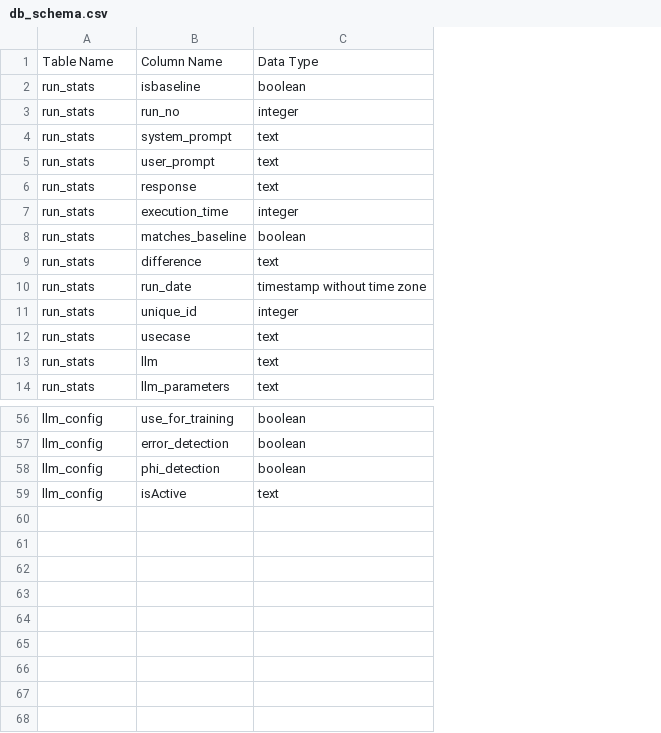
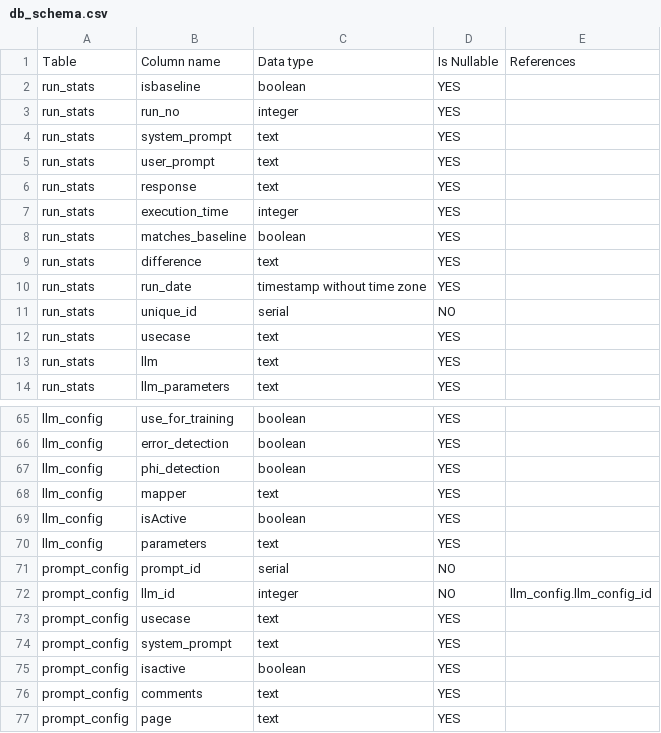
Before and after one commit to kedar-bhumkar/serial-parallel-llm-runner, a CSV file: backend/misc/db_schema.csv, drawn as a sheet; only a part is shown, gaps mark what is left out; removed rows and columns are numbered as before the commit, all else as after; the diff covers the shown part only; the diff names each change by its address in the sheet, - before the commit and + after, or states it on an @@ line.

Commit message:
changes for test results table

```diff
--- a/backend/misc/db_schema.csv
+++ b/backend/misc/db_schema.csv
+column D, rows 2-14: YES | YES | YES | YES | YES | YES | YES | YES | YES | NO | YES | YES | YES; rows 65-67: all YES; row 70: YES
+column E, empty
-row 1: Table Name | Column Name | Data Type
+row 1: Table | Column name | Data type | Is Nullable | References
-C11: integer
+C11: serial
+row 68: llm_config | mapper | text | YES
+row 69: llm_config | isActive | boolean | YES
-B70: isActive
+B70: parameters
+row 71: prompt_config | prompt_id | serial | NO
+row 72: prompt_config | llm_id | integer | NO | llm_config.llm_config_id
@@ row 42 moved to row 73: prompt_config @@
@@ row 43 moved to row 74: prompt_config @@
+row 75: prompt_config | isactive | boolean | YES
@@ row 45 moved to row 76: prompt_config @@
+row 77: prompt_config | page | text | YES
```
Also changed, not shown: 13 added rows, 1 removed row and 12 edited cells elsewhere in this file, 7 other files.
